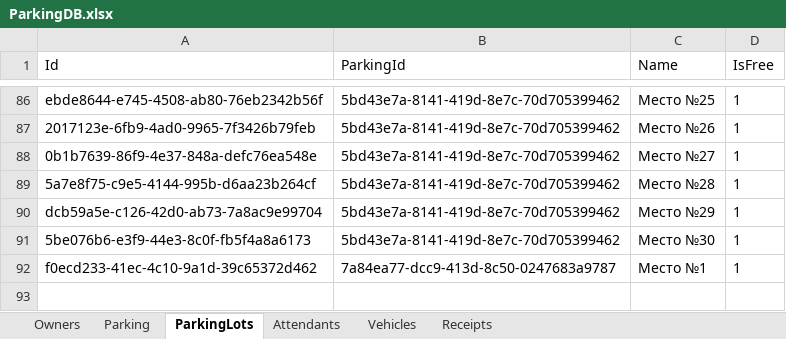
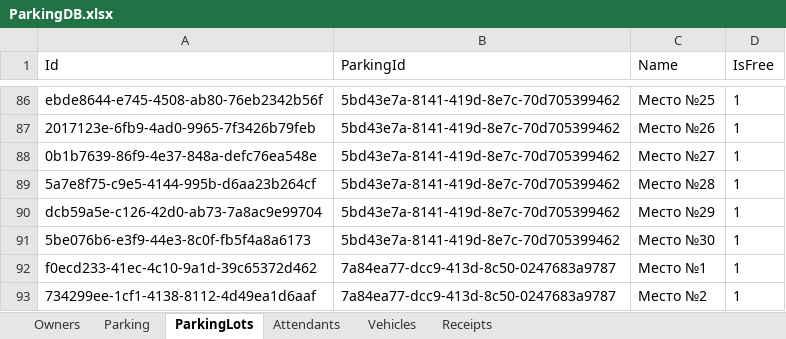
Before and after one commit to Nissko/parkingWPF_project, an Excel workbook: DbFolder/ParkingDB.xlsx, sheet ParkingLots, drawn as a sheet; only a part is shown, gaps mark what is left out; values as stored, in another font and other column widths than the file's, no borders; the diff names each change by its address in the sheet, - before the commit and + after, or states it on an @@ line.

```diff
--- a/DbFolder/ParkingDB.xlsx (sheet ParkingLots)
+++ b/DbFolder/ParkingDB.xlsx (sheet ParkingLots)
+row 93: 734299ee-1cf1-4138-8112-4d49ea1d6aaf | 7a84ea77-dcc9-413d-8c50-0247683a9787 | Место №2 | 1
```
Also changed, not shown: sheet Owners, sheet Vehicles, sheet Attendants, 13 other files.
